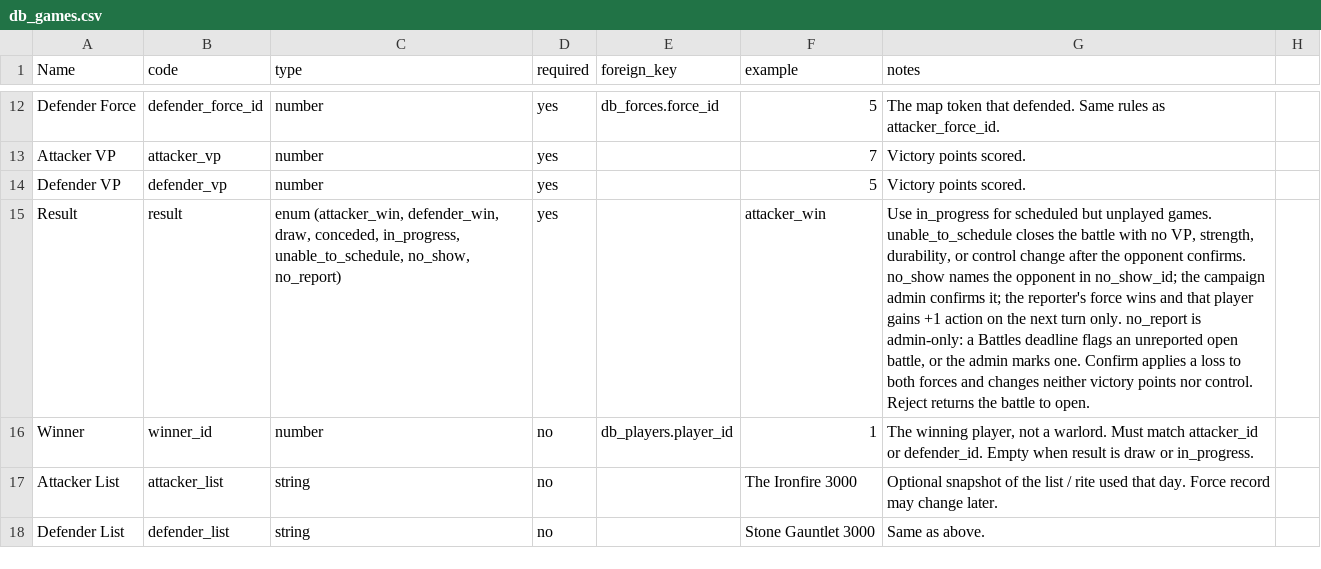
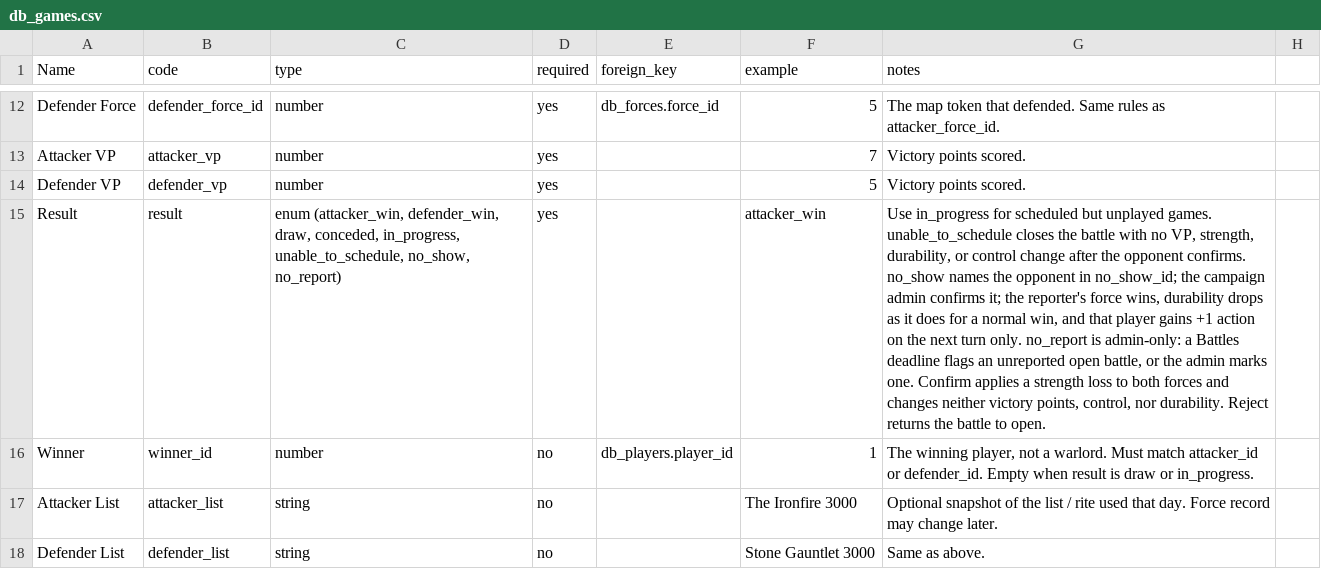
Before and after one commit to orangespacegeek/HH-Map-Campaign-Interface, a CSV file: schema/db_games.csv, drawn as a sheet; only a part is shown, gaps mark what is left out; the diff names each change by its address in the sheet, - before the commit and + after, or states it on an @@ line.

```diff
--- a/schema/db_games.csv
+++ b/schema/db_games.csv
-G15 (notes): …reporter's force wins and that player gains +1 action on the next turn only. no_report is admin-only: a Battles deadline flags an unreported open battle, or the admin marks one. Confirm applies a loss to both forces and changes neither victory points nor control. Reject returns…
+G15 (notes): …reporter's force wins, durability drops as it does for a normal win, and that player gains +1 action on the next turn only. no_report is admin-only: a Battles deadline flags an unreported open battle, or the admin marks one. Confirm applies a strength loss to both forces and changes neither victory points, control, nor durability. Reject returns…
```
Also changed, not shown: 5 other files.
